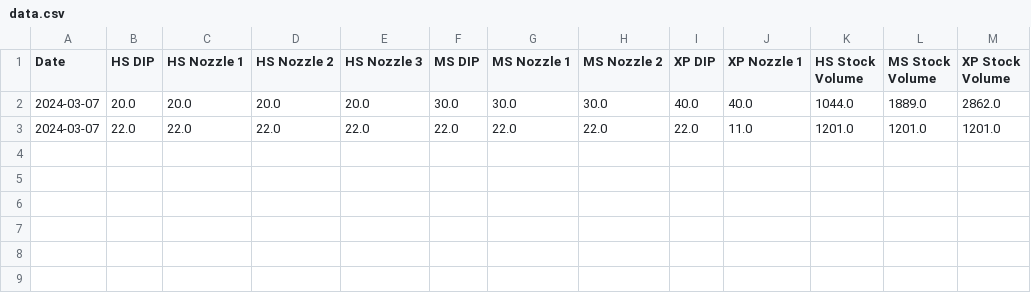
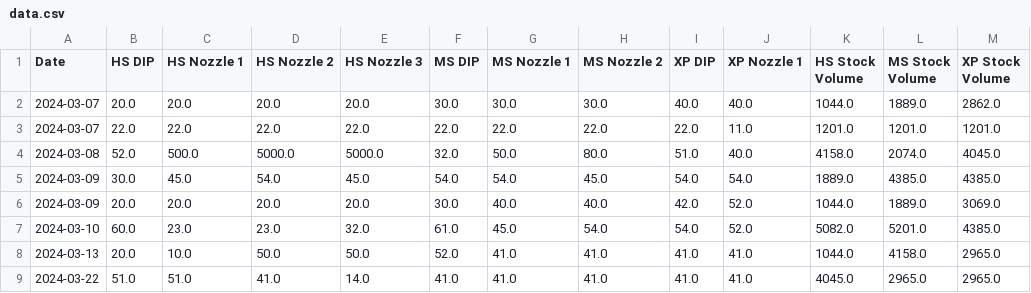
Before and after one commit to Tikam02/KSK-IOCL-ERP, a CSV file: data.csv, drawn as a sheet; the diff names each change by its address in the sheet, - before the commit and + after, or states it on an @@ line.

```diff
--- a/data.csv
+++ b/data.csv
+row 4: 2024-03-08 | 52.0 | 500.0 | 5000.0 | 5000.0 | 32.0 | 50.0 | 80.0 | 51.0 | 40.0 | 4158.0 | 2074.0 | 4045.0
+row 5: 2024-03-09 | 30.0 | 45.0 | 54.0 | 45.0 | 54.0 | 54.0 | 45.0 | 54.0 | 54.0 | 1889.0 | 4385.0 | 4385.0
+row 6: 2024-03-09 | 20.0 | 20.0 | 20.0 | 20.0 | 30.0 | 40.0 | 40.0 | 42.0 | 52.0 | 1044.0 | 1889.0 | 3069.0
+row 7: 2024-03-10 | 60.0 | 23.0 | 23.0 | 32.0 | 61.0 | 45.0 | 54.0 | 54.0 | 52.0 | 5082.0 | 5201.0 | 4385.0
+row 8: 2024-03-13 | 20.0 | 10.0 | 50.0 | 50.0 | 52.0 | 41.0 | 41.0 | 41.0 | 41.0 | 1044.0 | 4158.0 | 2965.0
+row 9: 2024-03-22 | 51.0 | 51.0 | 41.0 | 14.0 | 41.0 | 41.0 | 41.0 | 41.0 | 41.0 | 4045.0 | 2965.0 | 2965.0
```
Also changed, not shown: 9 other files.
